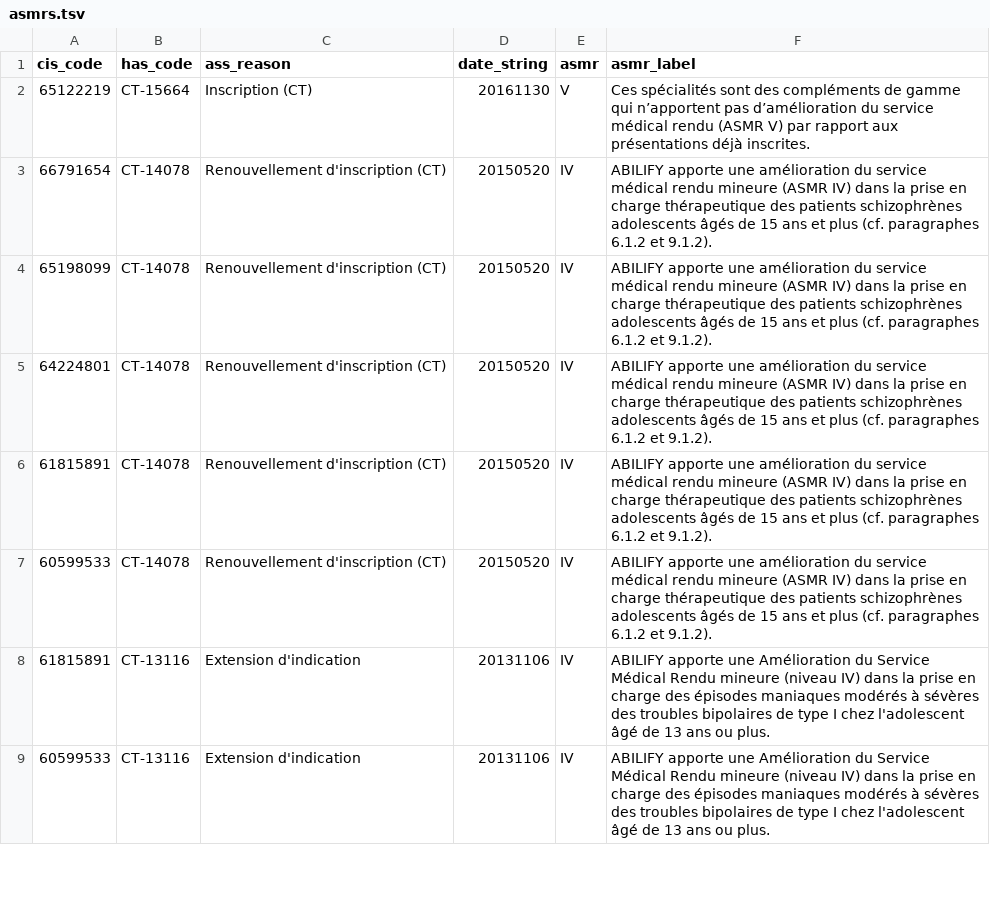
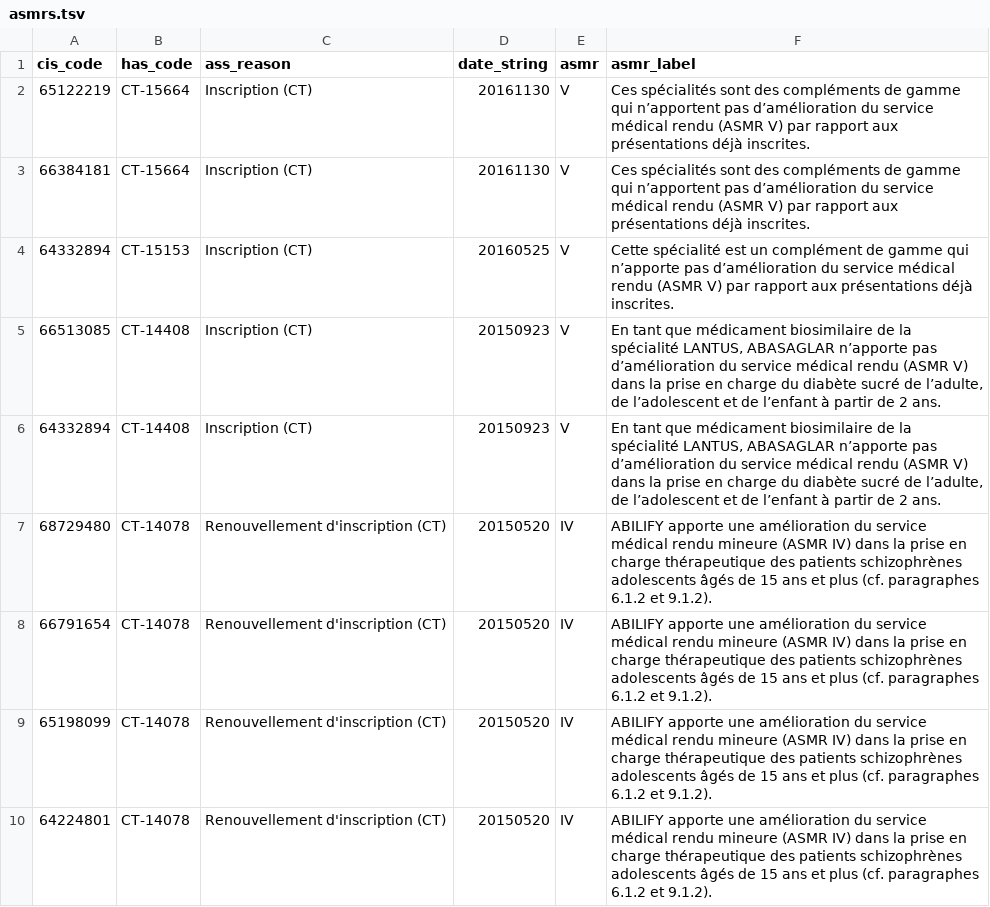
Before and after one commit to AlexPoint/remedes, a TSV file: _data/asmrs.tsv, drawn as a sheet; only a part is shown; the shorter side is filled out with more unchanged rows; the diff covers the shown part only; the diff names each change by its address in the sheet, - before the commit and + after, or states it on an @@ line.

```diff
--- a/_data/asmrs.tsv
+++ b/_data/asmrs.tsv
+row 3: 66384181 | CT-15664 | Inscription (CT) | 20161130 | V | Ces spécialités sont des compléments de gamme qui n’apportent pas d’amélioration du service médical rendu (ASMR V) par rapport aux présentations déjà inscrites.
+row 4: 64332894 | CT-15153 | Inscription (CT) | 20160525 | V | Cette spécialité est un complément de gamme qui n’apporte pas d’amélioration du service médical rendu (ASMR V) par rapport aux présentations déjà inscrites.
+row 5: 66513085 | CT-14408 | Inscription (CT) | 20150923 | V | En tant que médicament biosimilaire de la spécialité LANTUS, ABASAGLAR n’apporte pas d’amélioration du service médical rendu (ASMR V) dans la prise en charge du diabète sucré de l’adulte, de l’adolescent et de l’enfant à partir de 2 ans.
+row 6: 64332894 | CT-14408 | Inscription (CT) | 20150923 | V | En tant que médicament biosimilaire de la spécialité LANTUS, ABASAGLAR n’apporte pas d’amélioration du service médical rendu (ASMR V) dans la prise en charge du diabète sucré de l’adulte, de l’adolescent et de l’enfant à partir de 2 ans.
+row 7: 68729480 | CT-14078 | Renouvellement d'inscription (CT) | 20150520 | IV | ABILIFY apporte une amélioration du service médical rendu mineure (ASMR IV) dans la prise en charge thérapeutique des patients schizophrènes adolescents âgés de 15 ans et plus (cf. paragraphes 6.1.2 et 9.1.2).
```
Also changed, not shown: 10 added rows elsewhere in this file, _data/compositions.tsv, _data/ct_judgments.tsv, 4 other files.
